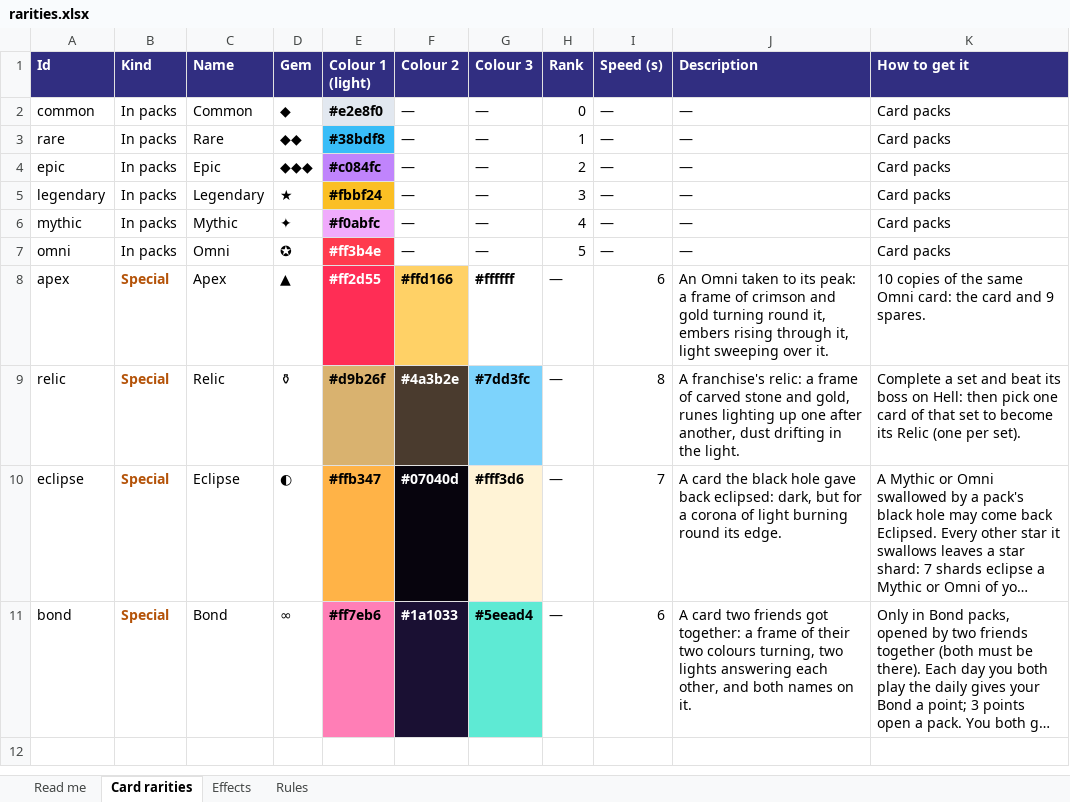
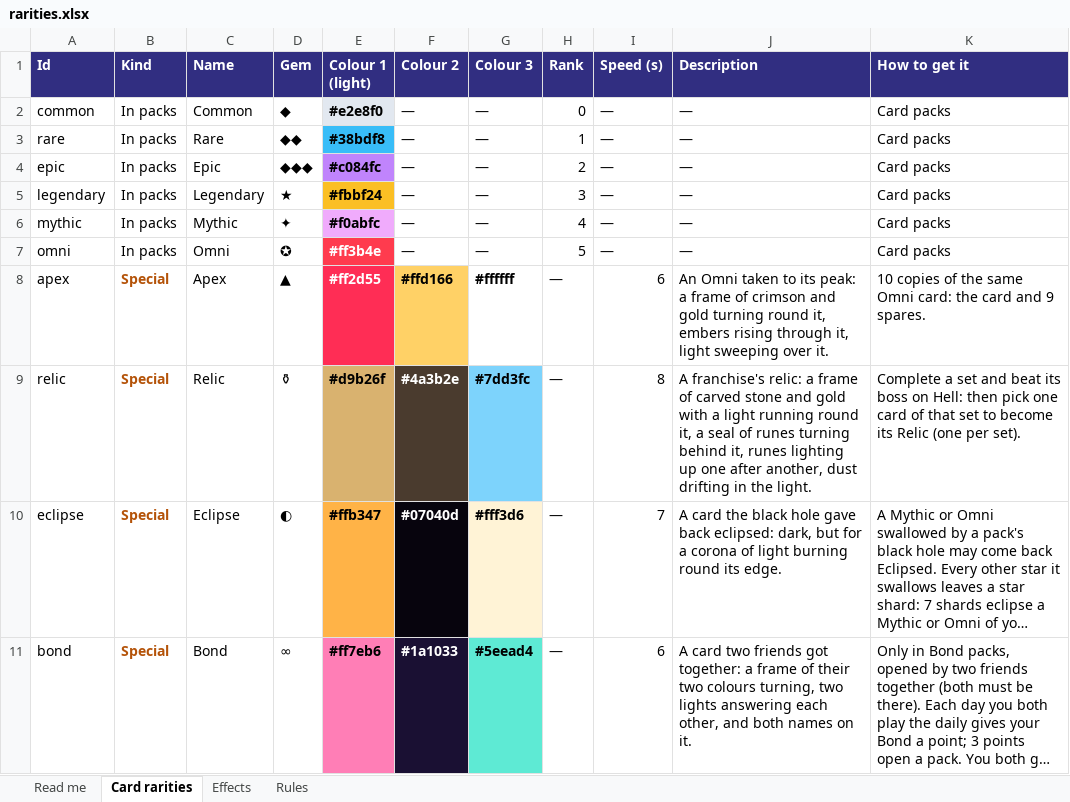
Before and after one commit to Emilezola0/DlesMania, an Excel workbook: sheets/rarities.xlsx, sheet Card rarities, drawn as a sheet; long unchanged cells end in …; values as stored, in another font and other column widths than the file's, no borders; the diff names each change by its address in the sheet, - before the commit and + after, or states it on an @@ line.

```diff
--- a/sheets/rarities.xlsx (sheet Card rarities)
+++ b/sheets/rarities.xlsx (sheet Card rarities)
-J9 (Description): …stone and gold, runes lighting…
+J9 (Description): …stone and gold with a light running round it, a seal of runes turning behind it, runes lighting…
```
Also changed, not shown: sheet Effects, 9 other files.
